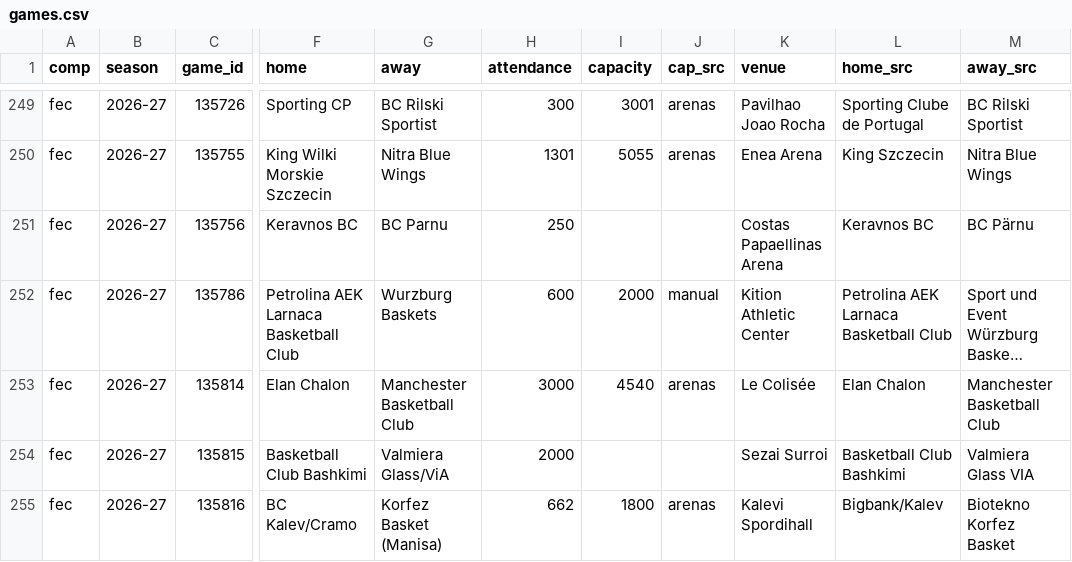
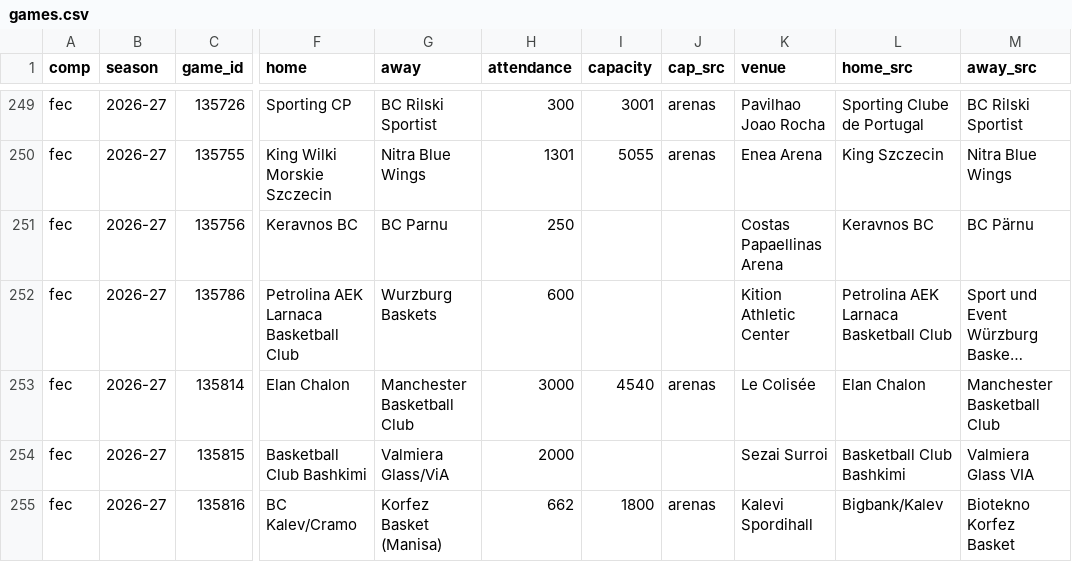
Before and after one commit to Smogikas/EUattendance, a CSV file: data/2026-27/games.csv, drawn as a sheet; only a part is shown, gaps mark what is left out; long unchanged cells end in …; the diff covers the shown part only; the diff names each change by its address in the sheet, - before the commit and + after, or states it on an @@ line.

```diff
--- a/data/2026-27/games.csv
+++ b/data/2026-27/games.csv
-I252 (capacity): 2000
+I252 (capacity): (empty)
-J252 (cap_src): manual
+J252 (cap_src): (empty)
```
Also changed, not shown: 58 edited cells elsewhere in this file, 4 other files.
